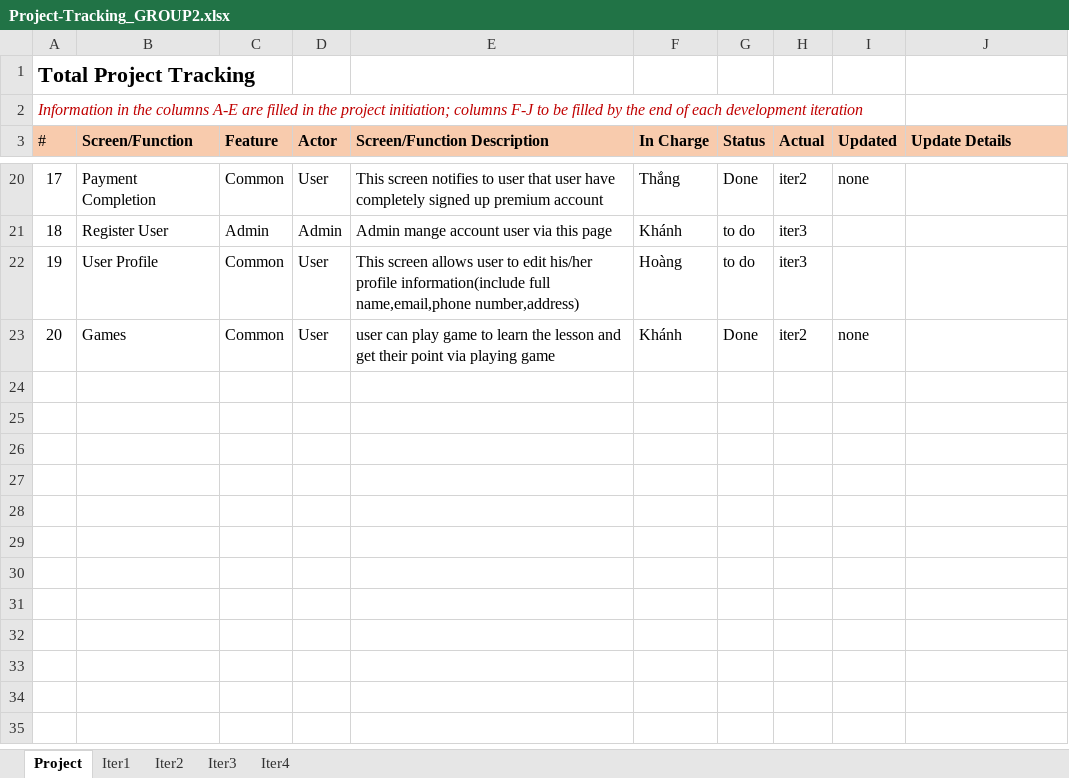
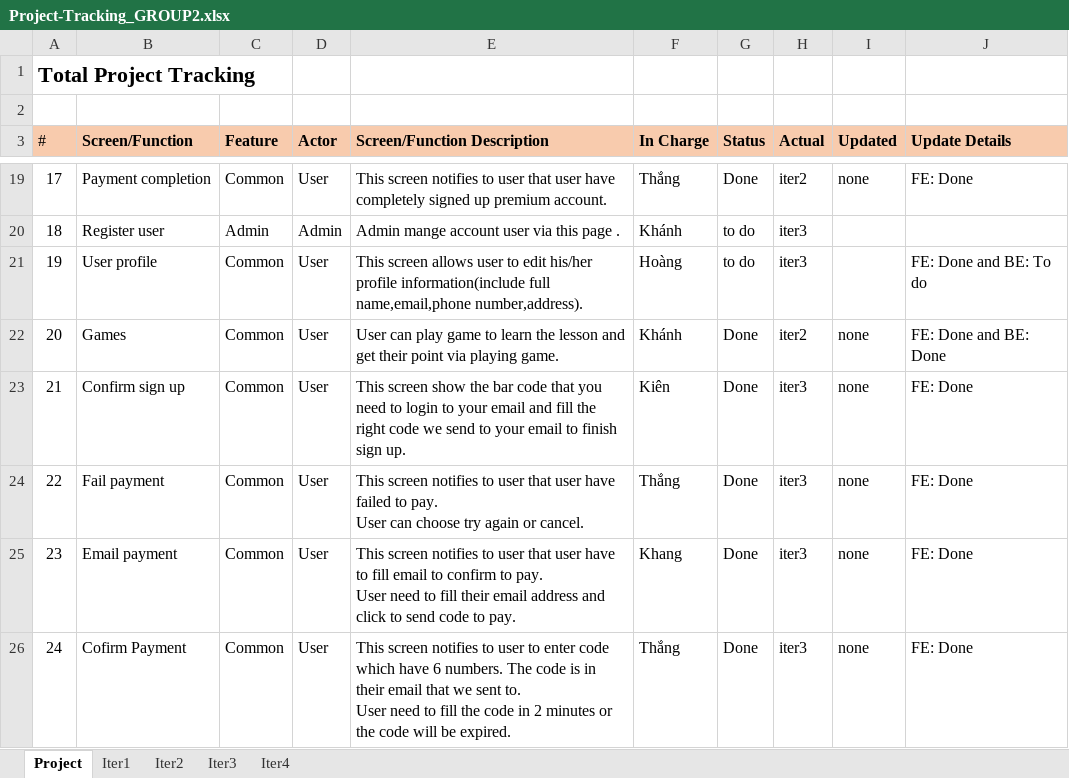
Before and after one commit to hoanglhhe161738/SWP391-OnlineLearn, an Excel workbook: Document/Project-Tracking_GROUP2.xlsx, sheet Project, drawn as a sheet; only a part is shown, gaps mark what is left out; values as stored, in another font and other column widths than the file's, no borders; addresses are those after the commit; ↵ is a line break in a cell; the diff covers the shown part only; the diff names each change by its address in the sheet, - before the commit and + after, or states it on an @@ line.

```diff
--- a/Document/Project-Tracking_GROUP2.xlsx (sheet Project)
+++ b/Document/Project-Tracking_GROUP2.xlsx (sheet Project)
-A2 (#): Information in the columns A-E are filled in the project initiation; columns F-J to be filled by the end of each development iteration
+A2 (#): (empty)
-B19 (Screen/Function): Payment Completion
+B19 (Screen/Function): Payment completion
-E19 (Screen/Function Description): …up premium account
+E19 (Screen/Function Description): …up premium account.
-J19 (Update Details): (empty)
+J19 (Update Details): FE: Done
-B20 (Screen/Function): Register User
+B20 (Screen/Function): Register user
-E20 (Screen/Function Description): Admin mange account user via this page
+E20 (Screen/Function Description): Admin mange account user via this page .
-B21 (Screen/Function): User Profile
+B21 (Screen/Function): User profile
-E21 (Screen/Function Description): …full name,email,phone number,address)
+E21 (Screen/Function Description): …full name,email,phone number,address).
-J21 (Update Details): (empty)
+J21 (Update Details): FE: Done and BE: To do
-E22 (Screen/Function Description): user can play game to learn the lesson and get their point via playing game
+E22 (Screen/Function Description): User can play game to learn the lesson and get their point via playing game.
-J22 (Update Details): (empty)
+J22 (Update Details): FE: Done and BE: Done
+row 23: 21 | Confirm sign up | Common | User | This screen show the bar code that you need to login to your email and fill the right code we send to your email to finish sign up. | Kiên | Done | iter3 | none | FE: Done
+row 24: 22 | Fail payment | Common | User | This screen notifies to user that user have failed to pay. ↵ User can choose try again or cancel. | Thắng | Done | iter3 | none | FE: Done
+row 25: 23 | Email payment | Common | User | This screen notifies to user that user have to fill email to confirm to pay. ↵ User need to fill their email address and click to send code to pay. | Khang | Done | iter3 | none | FE: Done
+row 26: 24 | Cofirm Payment | Common | User | This screen notifies to user to enter code which have 6 numbers. The code is in their email that we sent to. ↵ User need to fill the code in 2 minutes or the code will be expired. | Thắng | Done | iter3 | none | FE: Done
```
Also changed, not shown: 1 added row, 2 removed rows and 30 edited cells elsewhere in this sheet, sheet Iter2, sheet Iter3, sheet Iter1, sheet Iter4, formulas that keep their value, 7 other files.
